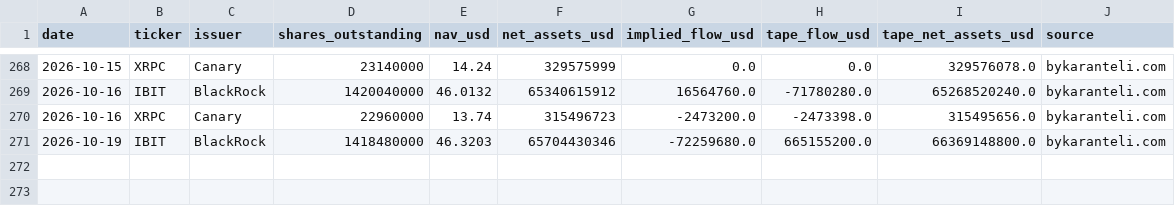
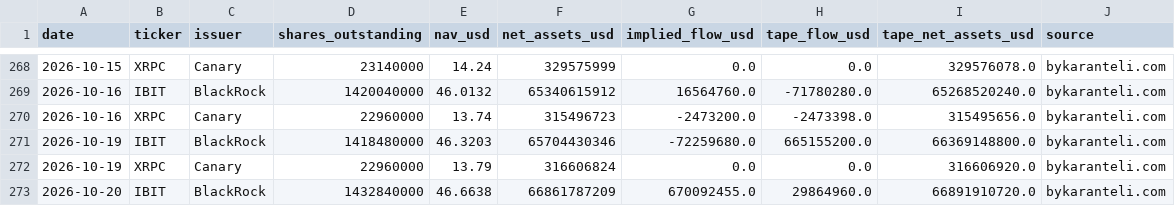
Before and after one commit to OmarElkadi2020/Omar, a CSV file: research/crypto_trend_classifier/data/bykaranteli/etf-issuer-daily.csv, drawn as a sheet; only a part is shown, gaps mark what is left out; the diff names each change by its address in the sheet, - before the commit and + after, or states it on an @@ line.

```diff
--- a/research/crypto_trend_classifier/data/bykaranteli/etf-issuer-daily.csv
+++ b/research/crypto_trend_classifier/data/bykaranteli/etf-issuer-daily.csv
+row 272: 2026-10-19 | XRPC | Canary | 22960000 | 13.79 | 316606824 | 0.0 | 0.0 | 316606920.0 | bykaranteli.com
+row 273: 2026-10-20 | IBIT | BlackRock | 1432840000 | 46.6638 | 66861787209 | 670092455.0 | 29864960.0 | 66891910720.0 | bykaranteli.com
```
Also changed, not shown: research/crypto_trend_classifier/data/bykaranteli/dvol-daily.csv, 1 other file.
